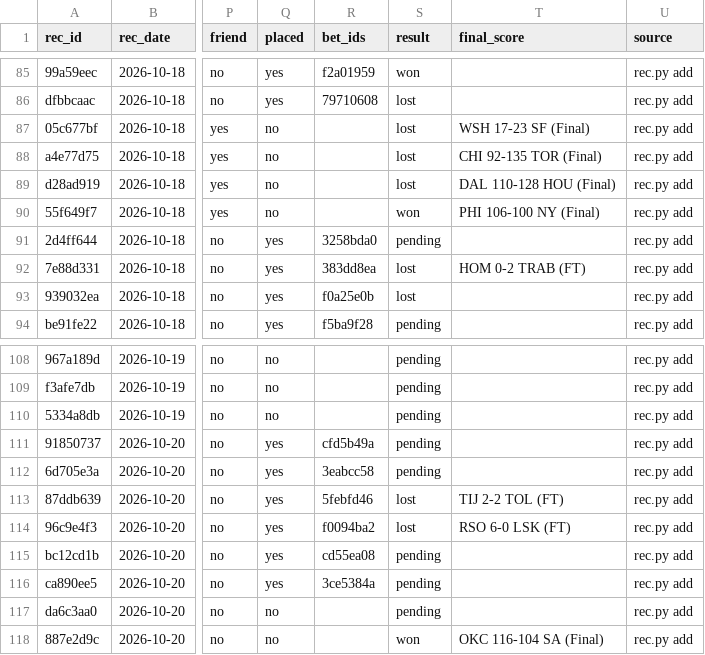
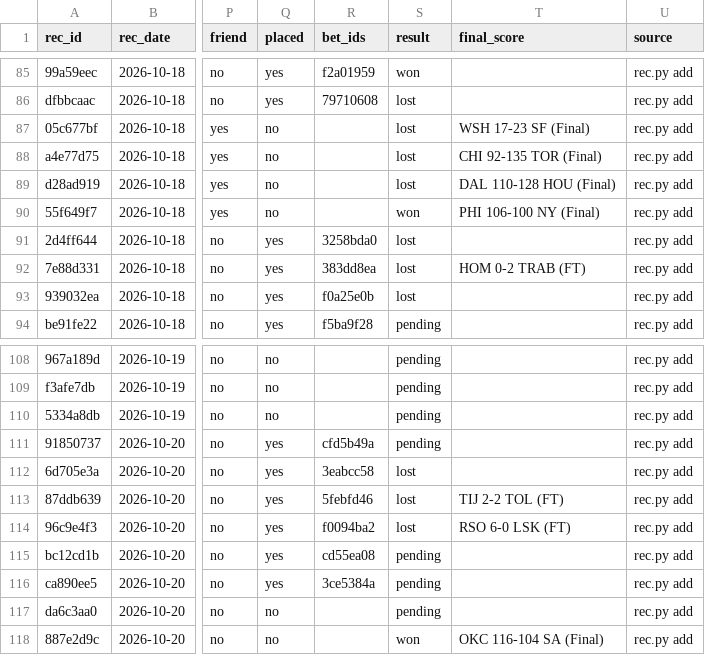
Before and after one commit to s-chuch/bet-dashboard, a CSV file: data/recommendations.csv, drawn as a sheet; only a part is shown, gaps mark what is left out; the diff names each change by its address in the sheet, - before the commit and + after, or states it on an @@ line.

```diff
--- a/data/recommendations.csv
+++ b/data/recommendations.csv
-S91 (result): pending
+S91 (result): lost
-S112 (result): pending
+S112 (result): lost
```
Also changed, not shown: 5 other files.
